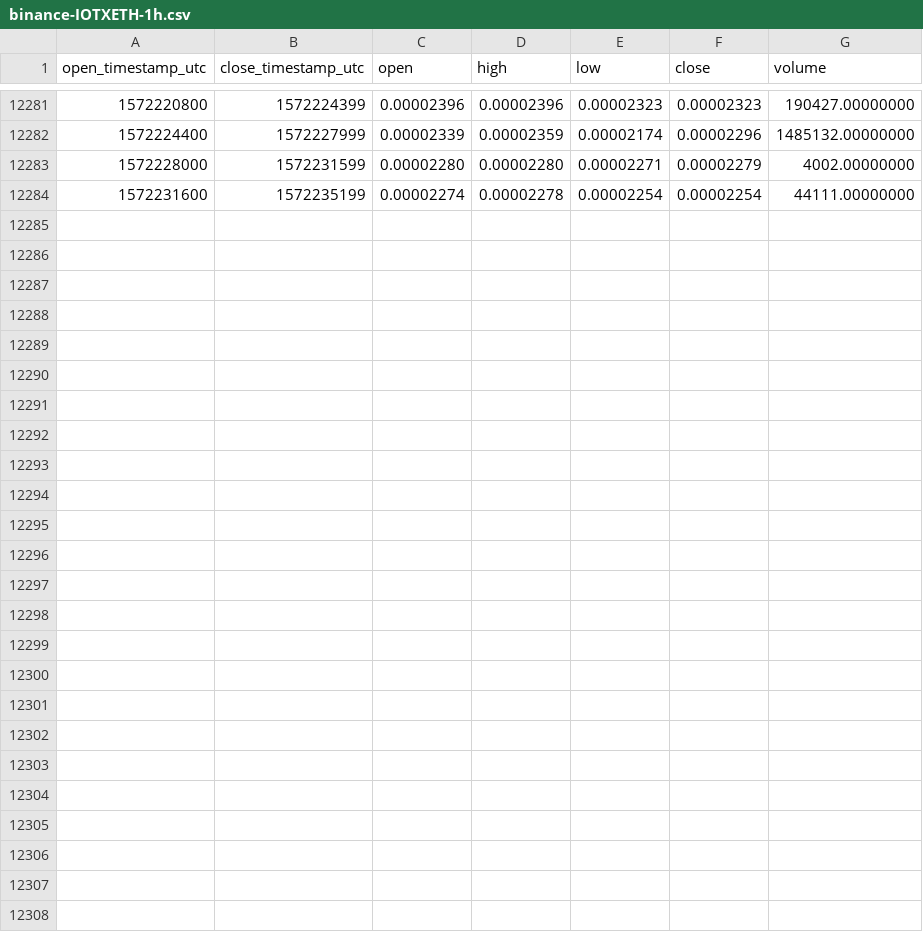
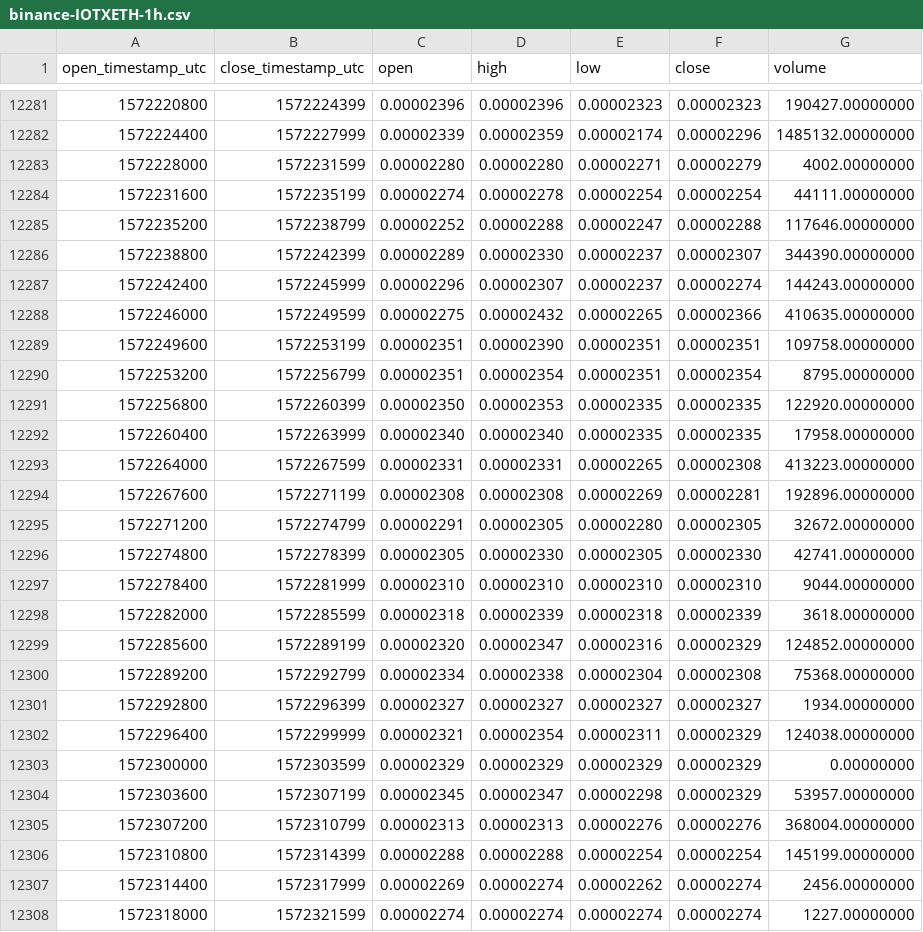
Before and after one commit to cryptobigbro/binance-IOTXETH, a CSV file: binance-IOTXETH-1h.csv, drawn as a sheet; only a part is shown, gaps mark what is left out; the diff names each change by its address in the sheet, - before the commit and + after, or states it on an @@ line.

Commit message:
Update OHLCV data.

```diff
--- a/binance-IOTXETH-1h.csv
+++ b/binance-IOTXETH-1h.csv
+row 12285: 1572235200 | 1572238799 | 0.00002252 | 0.00002288 | 0.00002247 | 0.00002288 | 117646.00000000
+row 12286: 1572238800 | 1572242399 | 0.00002289 | 0.00002330 | 0.00002237 | 0.00002307 | 344390.00000000
+row 12287: 1572242400 | 1572245999 | 0.00002296 | 0.00002307 | 0.00002237 | 0.00002274 | 144243.00000000
+row 12288: 1572246000 | 1572249599 | 0.00002275 | 0.00002432 | 0.00002265 | 0.00002366 | 410635.00000000
+row 12289: 1572249600 | 1572253199 | 0.00002351 | 0.00002390 | 0.00002351 | 0.00002351 | 109758.00000000
+row 12290: 1572253200 | 1572256799 | 0.00002351 | 0.00002354 | 0.00002351 | 0.00002354 | 8795.00000000
+row 12291: 1572256800 | 1572260399 | 0.00002350 | 0.00002353 | 0.00002335 | 0.00002335 | 122920.00000000
+row 12292: 1572260400 | 1572263999 | 0.00002340 | 0.00002340 | 0.00002335 | 0.00002335 | 17958.00000000
+row 12293: 1572264000 | 1572267599 | 0.00002331 | 0.00002331 | 0.00002265 | 0.00002308 | 413223.00000000
+row 12294: 1572267600 | 1572271199 | 0.00002308 | 0.00002308 | 0.00002269 | 0.00002281 | 192896.00000000
+row 12295: 1572271200 | 1572274799 | 0.00002291 | 0.00002305 | 0.00002280 | 0.00002305 | 32672.00000000
+row 12296: 1572274800 | 1572278399 | 0.00002305 | 0.00002330 | 0.00002305 | 0.00002330 | 42741.00000000
+row 12297: 1572278400 | 1572281999 | 0.00002310 | 0.00002310 | 0.00002310 | 0.00002310 | 9044.00000000
+row 12298: 1572282000 | 1572285599 | 0.00002318 | 0.00002339 | 0.00002318 | 0.00002339 | 3618.00000000
+row 12299: 1572285600 | 1572289199 | 0.00002320 | 0.00002347 | 0.00002316 | 0.00002329 | 124852.00000000
+row 12300: 1572289200 | 1572292799 | 0.00002334 | 0.00002338 | 0.00002304 | 0.00002308 | 75368.00000000
+row 12301: 1572292800 | 1572296399 | 0.00002327 | 0.00002327 | 0.00002327 | 0.00002327 | 1934.00000000
+row 12302: 1572296400 | 1572299999 | 0.00002321 | 0.00002354 | 0.00002311 | 0.00002329 | 124038.00000000
+row 12303: 1572300000 | 1572303599 | 0.00002329 | 0.00002329 | 0.00002329 | 0.00002329 | 0.00000000
+row 12304: 1572303600 | 1572307199 | 0.00002345 | 0.00002347 | 0.00002298 | 0.00002329 | 53957.00000000
+row 12305: 1572307200 | 1572310799 | 0.00002313 | 0.00002313 | 0.00002276 | 0.00002276 | 368004.00000000
+row 12306: 1572310800 | 1572314399 | 0.00002288 | 0.00002288 | 0.00002254 | 0.00002254 | 145199.00000000
+row 12307: 1572314400 | 1572317999 | 0.00002269 | 0.00002274 | 0.00002262 | 0.00002274 | 2456.00000000
+row 12308: 1572318000 | 1572321599 | 0.00002274 | 0.00002274 | 0.00002274 | 0.00002274 | 1227.00000000
```
Also changed, not shown: binance-IOTXETH-1d.csv.
